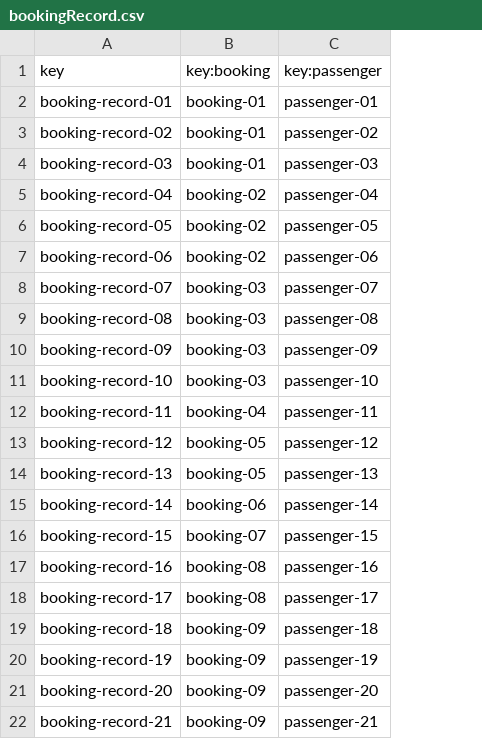
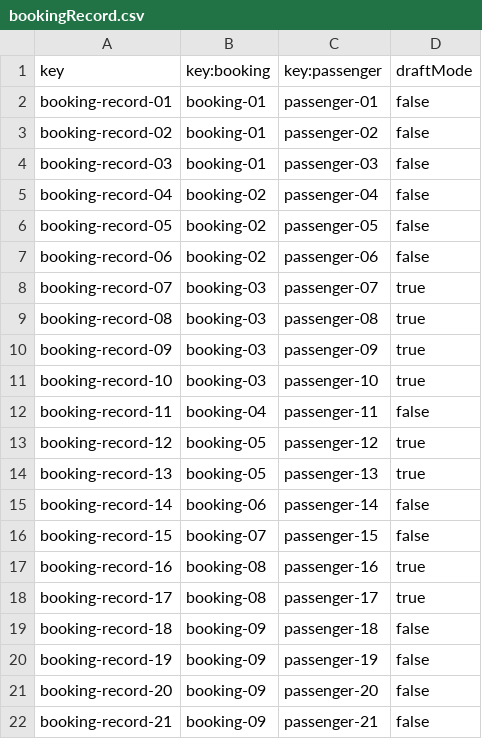
Before and after one commit to DP2-C3-057/Acme-ANS-C3, a CSV file: src/main/resources/WEB-INF/data/sample/bookingRecord.csv, drawn as a sheet; the diff names each change by its address in the sheet, - before the commit and + after, or states it on an @@ line.

Commit message:
List y show de BookingRecord y fixes varios

```diff
--- a/src/main/resources/WEB-INF/data/sample/bookingRecord.csv
+++ b/src/main/resources/WEB-INF/data/sample/bookingRecord.csv
+column D (draftMode), rows 2-22: false | false | false | false | false | false | true | true | true | true | false | true | true | false | false | true | true | false | false | false | false
```
Also changed, not shown: 17 other files.
